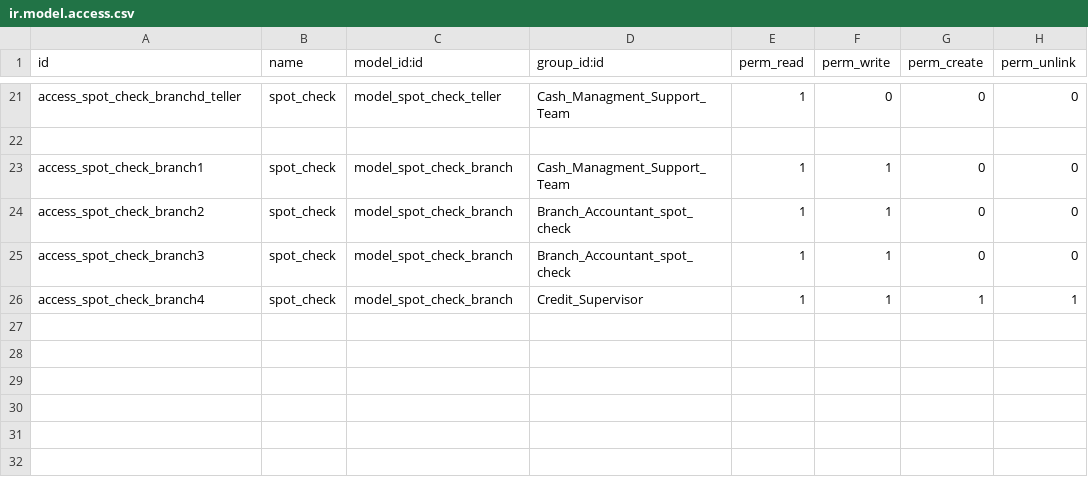
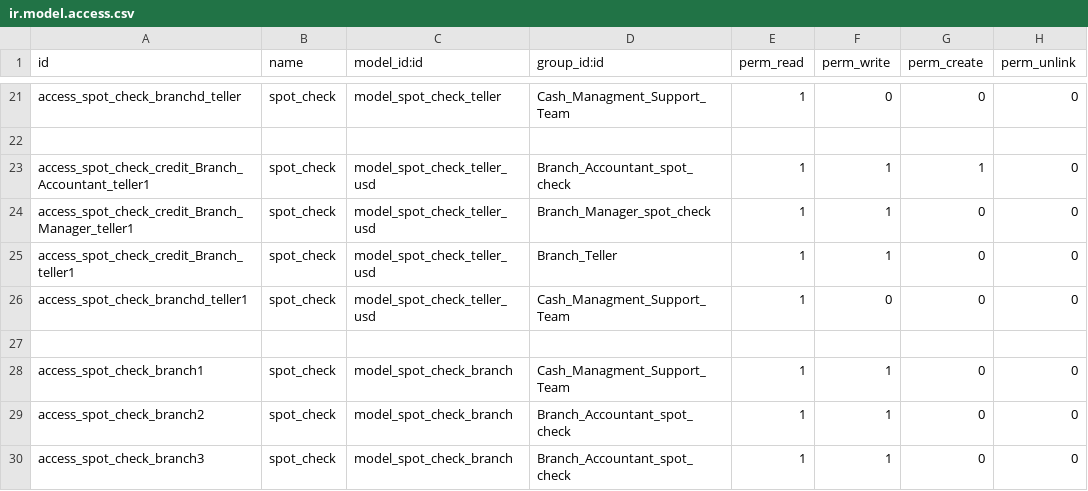
Before and after one commit to kluz116/spot_check, a CSV file: security/ir.model.access.csv, drawn as a sheet; only a part is shown, gaps mark what is left out; the shorter side is filled out with more unchanged rows; the diff names each change by its address in the sheet, - before the commit and + after, or states it on an @@ line.

```diff
--- a/security/ir.model.access.csv
+++ b/security/ir.model.access.csv
+row 23: access_spot_check_credit_Branch_Accountant_teller1 | spot_check | model_spot_check_teller_usd | Branch_Accountant_spot_check | 1 | 1 | 1 | 0
+row 24: access_spot_check_credit_Branch_Manager_teller1 | spot_check | model_spot_check_teller_usd | Branch_Manager_spot_check | 1 | 1 | 0 | 0
+row 25: access_spot_check_credit_Branch_teller1 | spot_check | model_spot_check_teller_usd | Branch_Teller | 1 | 1 | 0 | 0
+row 26: access_spot_check_branchd_teller1 | spot_check | model_spot_check_teller_usd | Cash_Managment_Support_Team | 1 | 0 | 0 | 0
+row 27: (empty)
```
Also changed, not shown: 15 other files.
